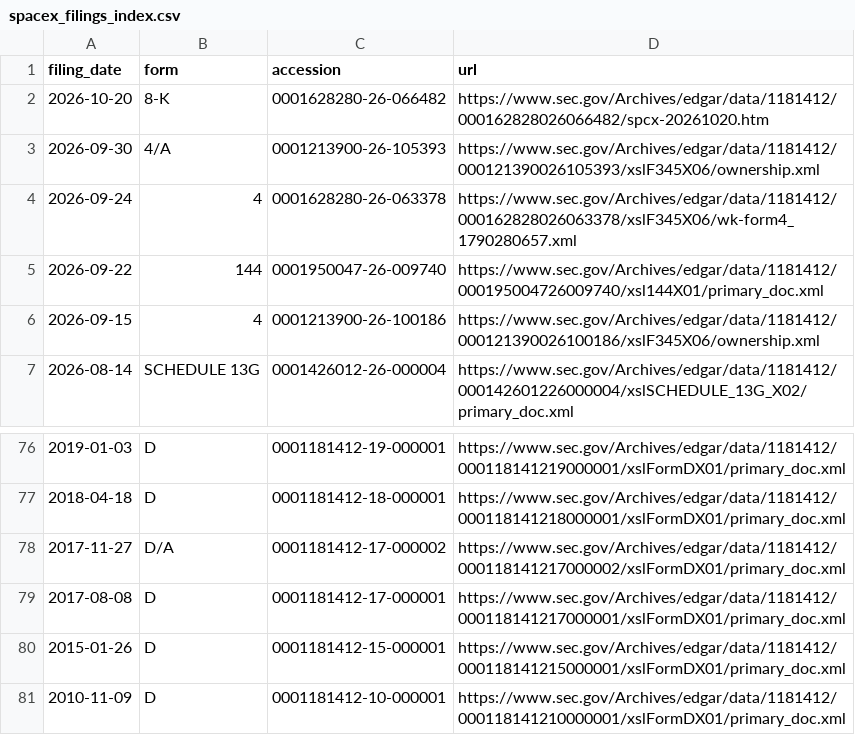
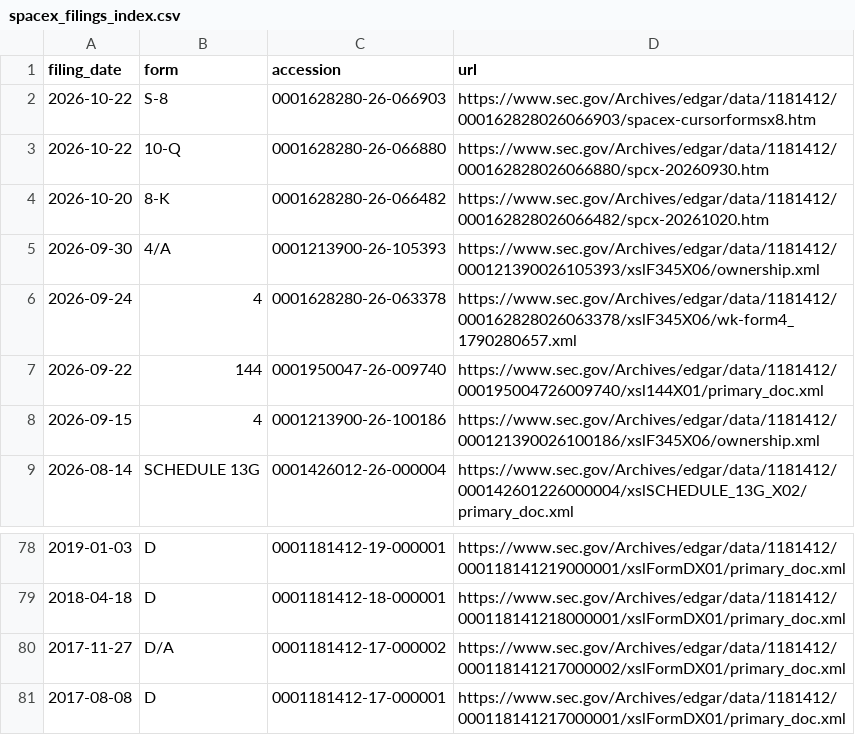
Before and after one commit to Kaydeep0/musk-empire-dossier, a CSV file: data/spacex_filings_index.csv, drawn as a sheet; only a part is shown, gaps mark what is left out; removed rows and columns are numbered as before the commit, all else as after; the diff names each change by its address in the sheet, - before the commit and + after, or states it on an @@ line.

```diff
--- a/data/spacex_filings_index.csv
+++ b/data/spacex_filings_index.csv
+row 2: 2026-10-22 | S-8 | 0001628280-26-066903 | https://www.sec.gov/Archives/edgar/data/1181412/000162828026066903/spacex-cursorformsx8.htm
+row 3: 2026-10-22 | 10-Q | 0001628280-26-066880 | https://www.sec.gov/Archives/edgar/data/1181412/000162828026066880/spcx-20260930.htm
-row 80: 2015-01-26 | D | 0001181412-15-000001 | https://www.sec.gov/Archives/edgar/data/1181412/000118141215000001/xslFormDX01/primary_doc.xml
-row 81: 2010-11-09 | D | 0001181412-10-000001 | https://www.sec.gov/Archives/edgar/data/1181412/000118141210000001/xslFormDX01/primary_doc.xml
```
Also changed, not shown: 25 other files.
